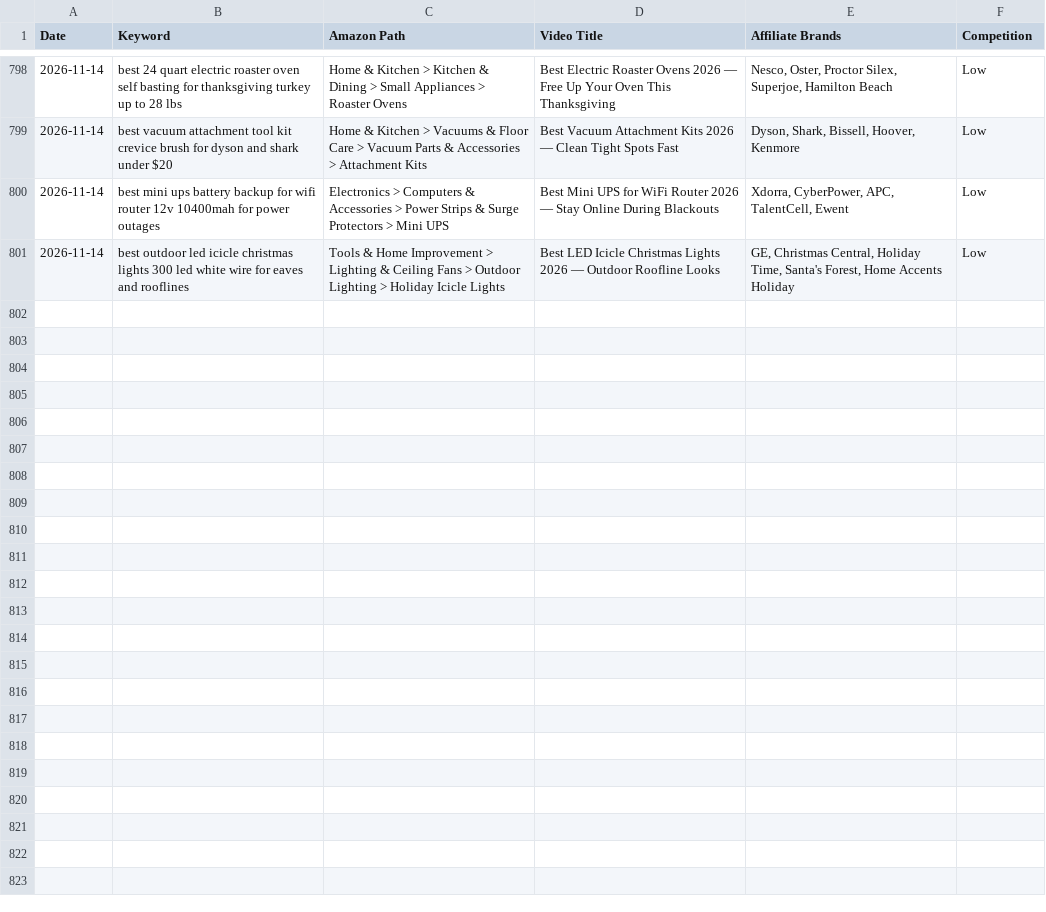
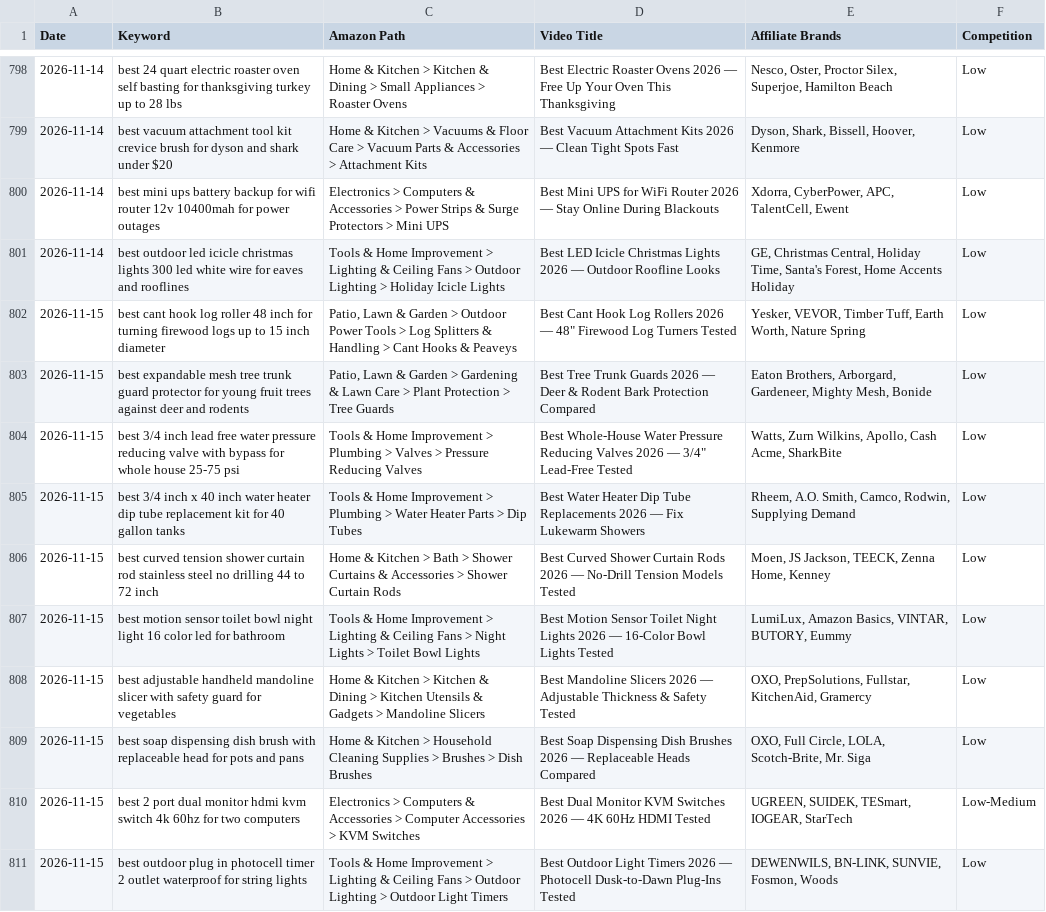
Before and after one commit to docsmanager76-creator/for-keywords, a CSV file: toolscope-keywords/nnp-keywords.csv, drawn as a sheet; only a part is shown, gaps mark what is left out.

```diff
--- a/toolscope-keywords/nnp-keywords.csv
+++ b/toolscope-keywords/nnp-keywords.csv
@@ -801 +801,11 @@ Date,Keyword,Amazon Path,Video Title,Affiliate Brands,Competition
 2026-11-14,best outdoor led icicle christmas lights 300 led white wire for eaves and rooflines,Tools & Home Improvement > Lighting & Ceiling Fans > Outdoor Lighting > Holiday Icicle Lights,Best LED Icicle Christmas Lights 2026 — Outdoor Roofline Looks,"GE, Christmas Central, Holiday Time, Santa's Forest, Home Accents Holiday",Low
+2026-11-15,best cant hook log roller 48 inch for turning firewood logs up to 15 inch diameter,"Patio, Lawn & Garden > Outdoor Power Tools > Log Splitters & Handling > Cant Hooks & Peaveys","Best Cant Hook Log Rollers 2026 — 48"" Firewood Log Turners Tested","Yesker, VEVOR, Timber Tuff, Earth Worth, Nature Spring",Low
+2026-11-15,best expandable mesh tree trunk guard protector for young fruit trees against deer and rodents,"Patio, Lawn & Garden > Gardening & Lawn Care > Plant Protection > Tree Guards",Best Tree Trunk Guards 2026 — Deer & Rodent Bark Protection Compared,"Eaton Brothers, Arborgard, Gardeneer, Mighty Mesh, Bonide",Low
+2026-11-15,best 3/4 inch lead free water pressure reducing valve with bypass for whole house 25-75 psi,Tools & Home Improvement > Plumbing > Valves > Pressure Reducing Valves,"Best Whole-House Water Pressure Reducing Valves 2026 — 3/4"" Lead-Free Tested","Watts, Zurn Wilkins, Apollo, Cash Acme, SharkBite",Low
+2026-11-15,best 3/4 inch x 40 inch water heater dip tube replacement kit for 40 gallon tanks,Tools & Home Improvement > Plumbing > Water Heater Parts > Dip Tubes,Best Water Heater Dip Tube Replacements 2026 — Fix Lukewarm Showers,"Rheem, A.O. Smith, Camco, Rodwin, Supplying Demand",Low
+2026-11-15,best curved tension shower curtain rod stainless steel no drilling 44 to 72 inch,Home & Kitchen > Bath > Shower Curtains & Accessories > Shower Curtain Rods,Best Curved Shower Curtain Rods 2026 — No-Drill Tension Models Tested,"Moen, JS Jackson, TEECK, Zenna Home, Kenney",Low
+2026-11-15,best motion sensor toilet bowl night light 16 color led for bathroom,Tools & Home Improvement > Lighting & Ceiling Fans > Night Lights > Toilet Bowl Lights,Best Motion Sensor Toilet Night Lights 2026 — 16-Color Bowl Lights Tested,"LumiLux, Amazon Basics, VINTAR, BUTORY, Eummy",Low
+2026-11-15,best adjustable handheld mandoline slicer with safety guard for vegetables,Home & Kitchen > Kitchen & Dining > Kitchen Utensils & Gadgets > Mandoline Slicers,Best Mandoline Slicers 2026 — Adjustable Thickness & Safety Tested,"OXO, PrepSolutions, Fullstar, KitchenAid, Gramercy",Low
+2026-11-15,best soap dispensing dish brush with replaceable head for pots and pans,Home & Kitchen > Household Cleaning Supplies > Brushes > Dish Brushes,Best Soap Dispensing Dish Brushes 2026 — Replaceable Heads Compared,"OXO, Full Circle, LOLA, Scotch-Brite, Mr. Siga",Low
+2026-11-15,best 2 port dual monitor hdmi kvm switch 4k 60hz for two computers,Electronics > Computers & Accessories > Computer Accessories > KVM Switches,Best Dual Monitor KVM Switches 2026 — 4K 60Hz HDMI Tested,"UGREEN, SUIDEK, TESmart, IOGEAR, StarTech",Low-Medium
+2026-11-15,best outdoor plug in photocell timer 2 outlet waterproof for string lights,Tools & Home Improvement > Lighting & Ceiling Fans > Outdoor Lighting > Outdoor Light Timers,Best Outdoor Light Timers 2026 — Photocell Dusk-to-Dawn Plug-Ins Tested,"DEWENWILS, BN-LINK, SUNVIE, Fosmon, Woods",Low
```
